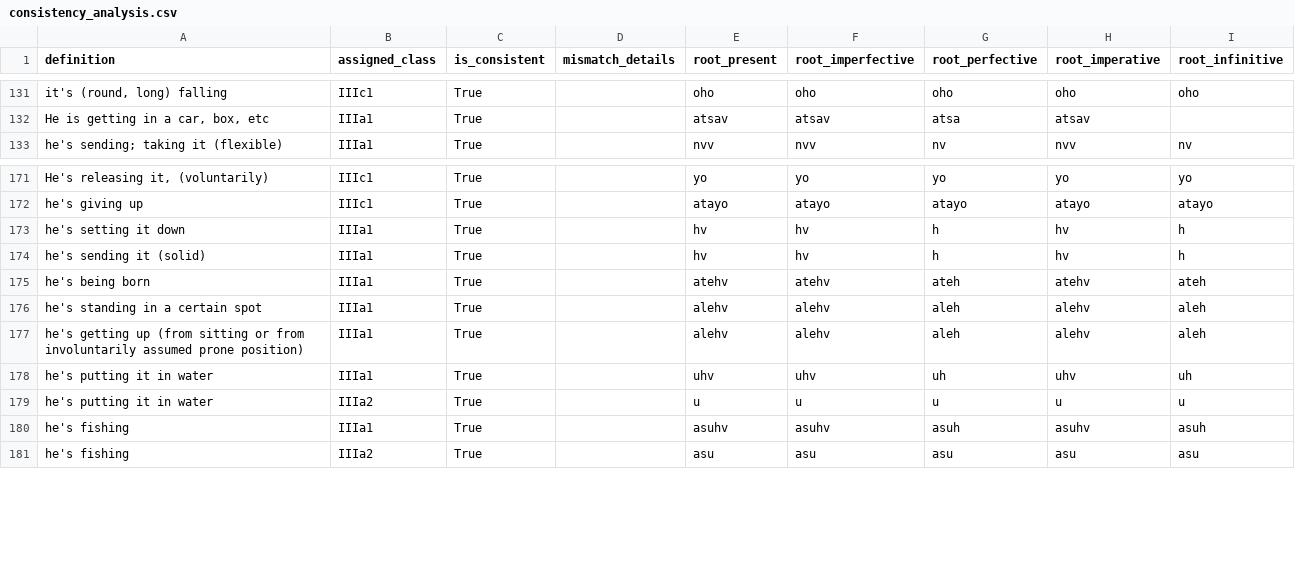
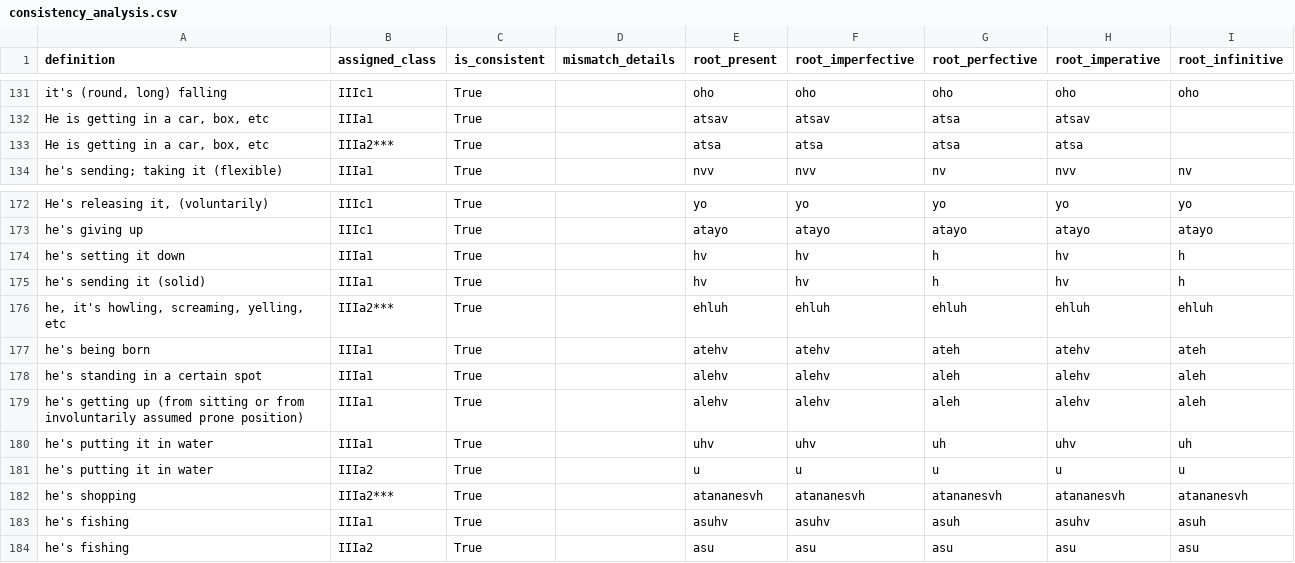
Before and after one commit to CharlieMcVicker/king-recreation, a CSV file: artifacts/reports/consistency_analysis.csv, drawn as a sheet; only a part is shown, gaps mark what is left out; the diff names each change by its address in the sheet, - before the commit and + after, or states it on an @@ line.

```diff
--- a/artifacts/reports/consistency_analysis.csv
+++ b/artifacts/reports/consistency_analysis.csv
+row 133: He is getting in a car, box, etc | IIIa2*** | True |  | atsa | atsa | atsa | atsa
+row 176: he, it's howling, screaming, yelling, etc | IIIa2*** | True |  | ehluh | ehluh | ehluh | ehluh | ehluh
+row 182: he's shopping | IIIa2*** | True |  | atananesvh | atananesvh | atananesvh | atananesvh | atananesvh
```
Also changed, not shown: artifacts/data/matches.csv, artifacts/reports/class_near_misses.csv, 11 other files.
